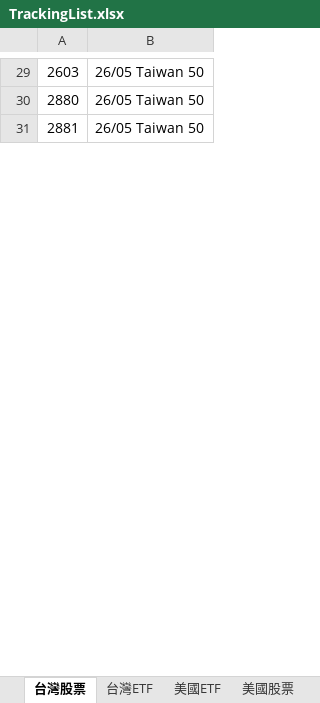
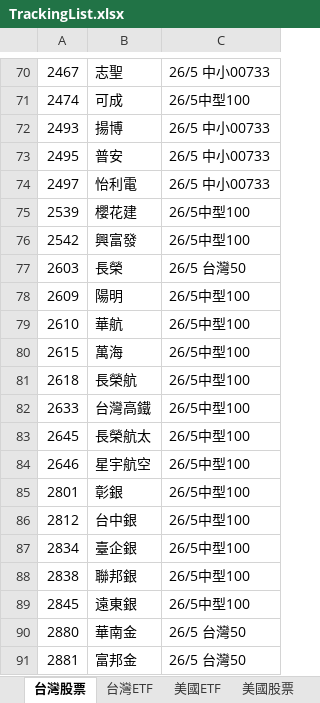
Before and after one commit to ainsliemile/papa-bear-dashboard, an Excel workbook: TrackingList.xlsx, sheet 台灣股票, drawn as a sheet; only a part is shown, gaps mark what is left out; values as stored, in another font and other column widths than the file's, no cell formats; charts and pictures and conditional formats not drawn; removed rows and columns are numbered as before the commit, all else as after; the diff covers the shown part only; the diff names each change by its address in the sheet, - before the commit and + after, or states it on an @@ line.

```diff
--- a/TrackingList.xlsx (sheet 台灣股票)
+++ b/TrackingList.xlsx (sheet 台灣股票)
-column B, rows 29-31: all 26/05 Taiwan 50
+column B, row 77: 長榮; rows 90-91: 華南金 | 富邦金
+column C, row 77: 26/5 台灣50; rows 90-91: 26/5 台灣50 | 26/5 台灣50
+row 70: 2467 | 志聖 | 26/5 中小00733
+row 71: 2474 | 可成 | 26/5中型100
+row 72: 2493 | 揚博 | 26/5 中小00733
+row 73: 2495 | 普安 | 26/5 中小00733
+row 74: 2497 | 怡利電 | 26/5 中小00733
+row 75: 2539 | 櫻花建 | 26/5中型100
+row 76: 2542 | 興富發 | 26/5中型100
+row 78: 2609 | 陽明 | 26/5中型100
+row 79: 2610 | 華航 | 26/5中型100
+row 80: 2615 | 萬海 | 26/5中型100
+row 81: 2618 | 長榮航 | 26/5中型100
+row 82: 2633 | 台灣高鐵 | 26/5中型100
+row 83: 2645 | 長榮航太 | 26/5中型100
+row 84: 2646 | 星宇航空 | 26/5中型100
+row 85: 2801 | 彰銀 | 26/5中型100
+row 86: 2812 | 台中銀 | 26/5中型100
+row 87: 2834 | 臺企銀 | 26/5中型100
+row 88: 2838 | 聯邦銀 | 26/5中型100
+row 89: 2845 | 遠東銀 | 26/5中型100
```
Also changed, not shown: 120 added rows and 3 edited cells elsewhere in this sheet, sheet 美國ETF, sheet 台灣ETF, cell formats, charts or pictures.
